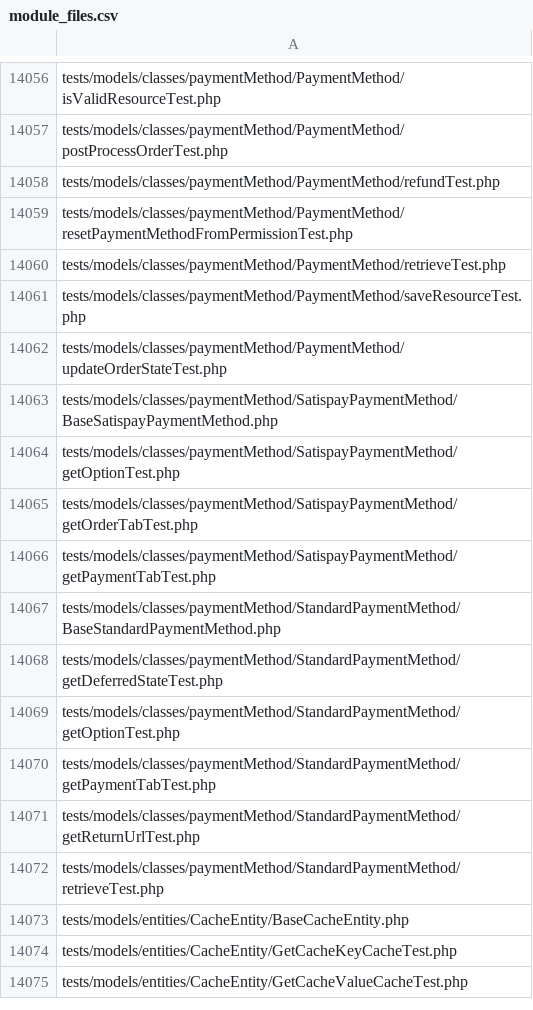
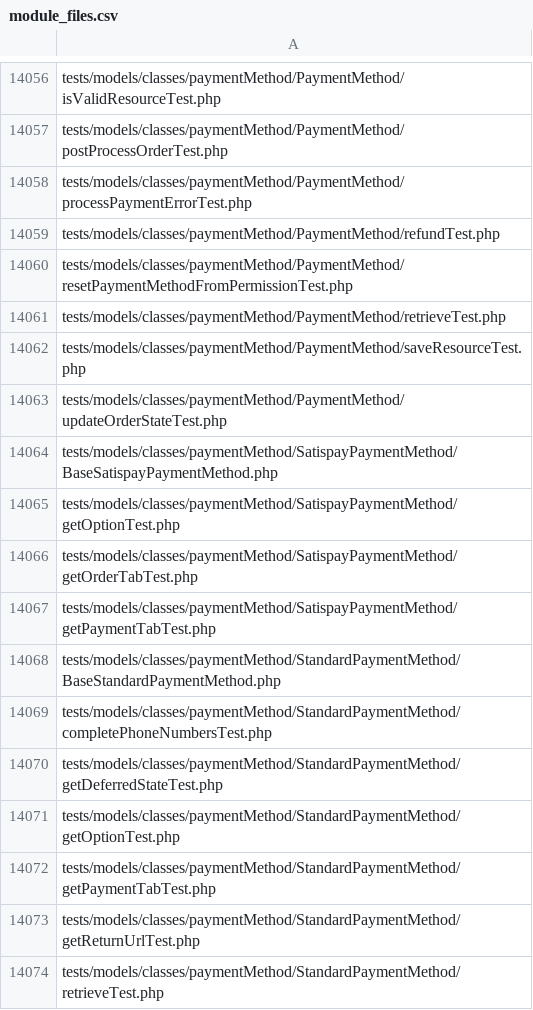
Before and after one commit to payplug/payplug-prestashop, a CSV file: module_files.csv, drawn as a sheet; only a part is shown, gaps mark what is left out; the shorter side is filled out with more unchanged rows.

Commit message:
PRE-3704: Log the API refusal reason and send no phone number when it cannot be formatted

```diff
--- a/module_files.csv
+++ b/module_files.csv
@@ -14057,2 +14057,3 @@ tests/models/classes/paymentMethod/PaymentMethod/isValidResourceTest.php
 tests/models/classes/paymentMethod/PaymentMethod/postProcessOrderTest.php
+tests/models/classes/paymentMethod/PaymentMethod/processPaymentErrorTest.php
 tests/models/classes/paymentMethod/PaymentMethod/refundTest.php
@@ -14067,2 +14068,3 @@ tests/models/classes/paymentMethod/SatispayPaymentMethod/getPaymentTabTest.php
 tests/models/classes/paymentMethod/StandardPaymentMethod/BaseStandardPaymentMethod.php
+tests/models/classes/paymentMethod/StandardPaymentMethod/completePhoneNumbersTest.php
 tests/models/classes/paymentMethod/StandardPaymentMethod/getDeferredStateTest.php
```
Also changed, not shown: 11 other files.
